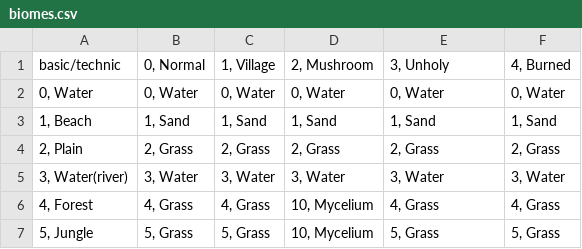
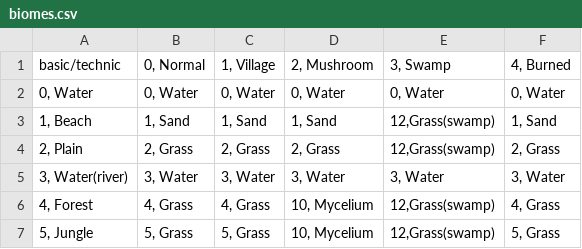
Before and after one commit to Lyniat/rogue-island, a CSV file: data/index/biomes.csv, drawn as a sheet.

Commit message:
added swamps

```diff
--- a/data/index/biomes.csv
+++ b/data/index/biomes.csv
@@ -1,7 +1,7 @@
-basic/technic;0, Normal;1, Village;2, Mushroom;3, Unholy;4, Burned
+basic/technic;0, Normal;1, Village;2, Mushroom;3, Swamp;4, Burned
 0, Water;0, Water;0, Water;0, Water;0, Water;0, Water
-1, Beach;1, Sand;1, Sand;1, Sand;1, Sand;1, Sand
-2, Plain;2, Grass;2, Grass;2, Grass;2, Grass;2, Grass
+1, Beach;1, Sand;1, Sand;1, Sand;12,Grass(swamp);1, Sand
+2, Plain;2, Grass;2, Grass;2, Grass;12,Grass(swamp);2, Grass
 3, Water(river);3, Water;3, Water;3, Water;3, Water;3, Water
-4, Forest;4, Grass;4, Grass;10, Mycelium;4, Grass;4, Grass
-5, Jungle;5, Grass;5, Grass;10, Mycelium;5, Grass;5, Grass
+4, Forest;4, Grass;4, Grass;10, Mycelium;12,Grass(swamp);4, Grass
+5, Jungle;5, Grass;5, Grass;10, Mycelium;12,Grass(swamp);5, Grass
```
Also changed, not shown: data/index/tiles.csv, 6 other files.
